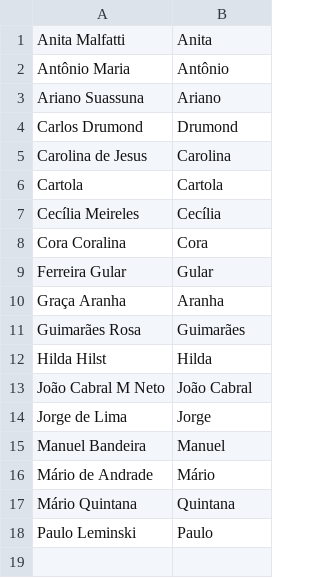
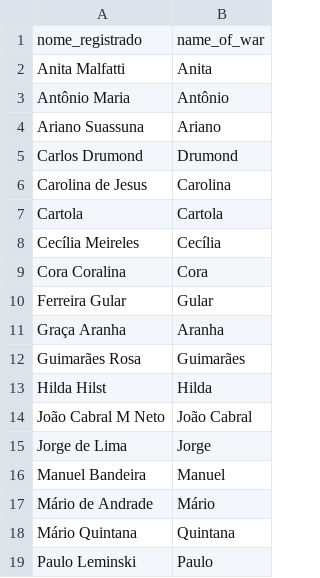
Before and after one commit to wash-git/Superinterface, a CSV file: csv/supercsv_su_registrados.csv (was su_install/super_csv_registrados.csv), drawn as a sheet.

```diff
--- a/su_install/super_csv_registrados.csv
+++ b/csv/supercsv_su_registrados.csv
@@ -1 +1,2 @@
+"nome_registrado","name_of_war"
 "Anita Malfatti ","Anita"
```
Also changed, not shown: csv/supercsv-ibge_su_cidades.csv, csv/supercsv-ibge_su_paises.csv, 17 other files.
